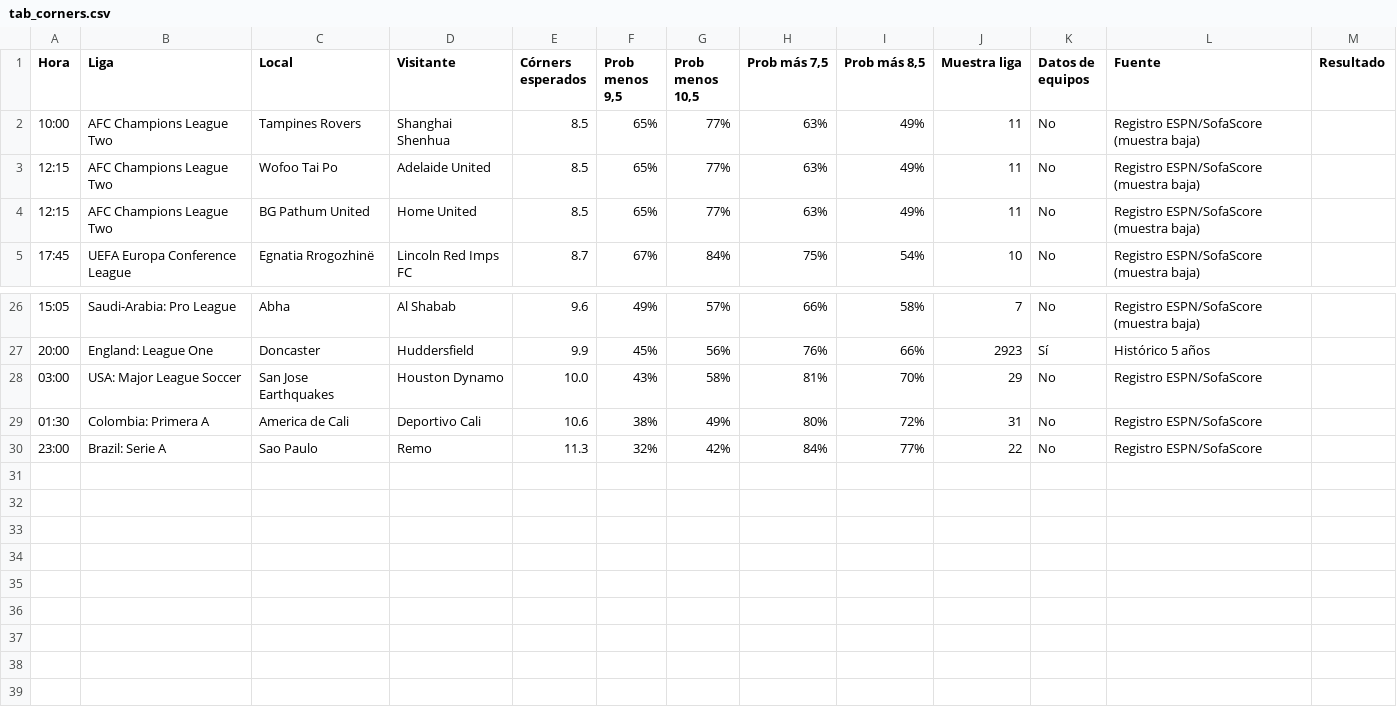
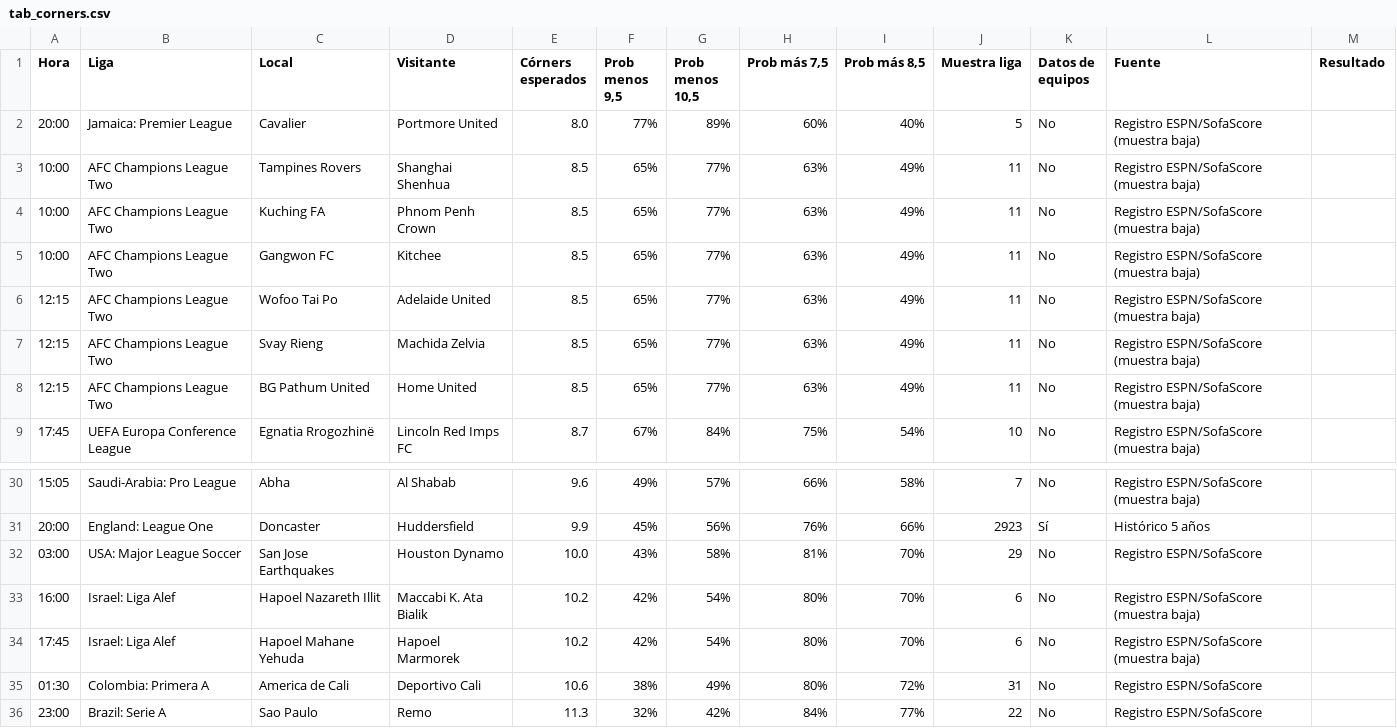
Before and after one commit to angelo4848/angelo-analytics, a CSV file: data/tab_corners.csv, drawn as a sheet; only a part is shown, gaps mark what is left out; the diff names each change by its address in the sheet, - before the commit and + after, or states it on an @@ line.

```diff
--- a/data/tab_corners.csv
+++ b/data/tab_corners.csv
+row 2: 20:00 | Jamaica: Premier League | Cavalier | Portmore United | 8.0 | 77% | 89% | 60% | 40% | 5 | No | Registro ESPN/SofaScore (muestra baja)
+row 4: 10:00 | AFC Champions League Two | Kuching FA | Phnom Penh Crown | 8.5 | 65% | 77% | 63% | 49% | 11 | No | Registro ESPN/SofaScore (muestra baja)
+row 5: 10:00 | AFC Champions League Two | Gangwon FC | Kitchee | 8.5 | 65% | 77% | 63% | 49% | 11 | No | Registro ESPN/SofaScore (muestra baja)
+row 7: 12:15 | AFC Champions League Two | Svay Rieng | Machida Zelvia | 8.5 | 65% | 77% | 63% | 49% | 11 | No | Registro ESPN/SofaScore (muestra baja)
+row 33: 16:00 | Israel: Liga Alef | Hapoel Nazareth Illit | Maccabi K. Ata Bialik | 10.2 | 42% | 54% | 80% | 70% | 6 | No | Registro ESPN/SofaScore (muestra baja)
+row 34: 17:45 | Israel: Liga Alef | Hapoel Mahane Yehuda | Hapoel Marmorek | 10.2 | 42% | 54% | 80% | 70% | 6 | No | Registro ESPN/SofaScore (muestra baja)
```
Also changed, not shown: data/tab_mas05.csv, data/tab_menos05.csv, 3 other files.
